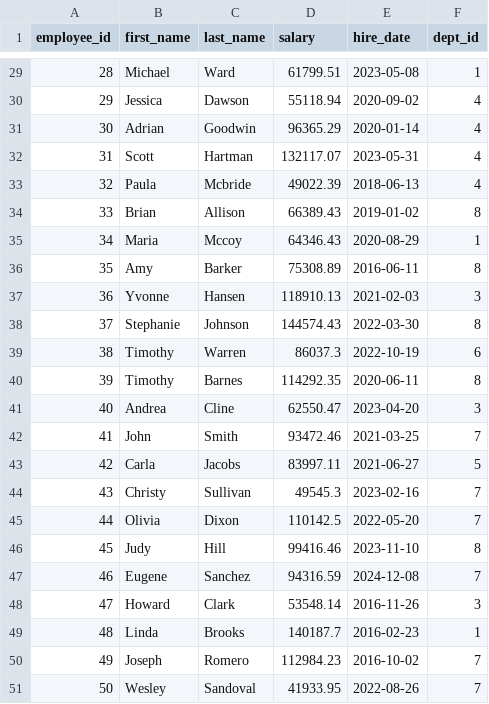
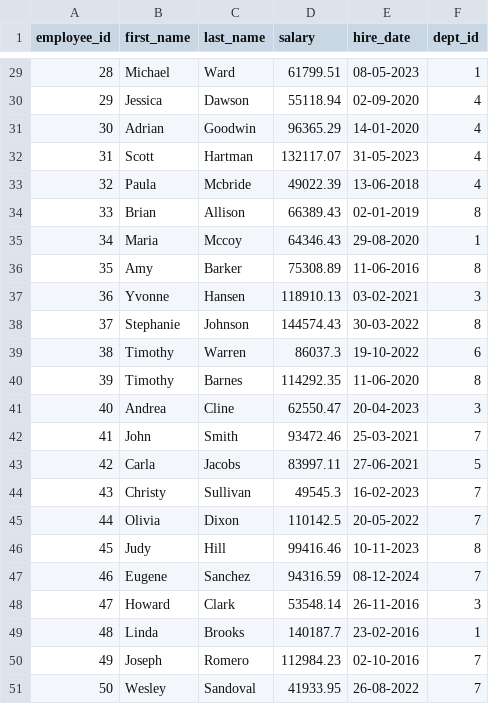
Before and after one commit to Mitali0704/sql123, a CSV file: employees 1.csv, drawn as a sheet; only a part is shown, gaps mark what is left out; the diff covers the shown part only.

```diff
--- a/employees 1.csv
+++ b/employees 1.csv
@@ -29,23 +29,23 @@
-28,Michael,Ward,61799.51,2023-05-08,1
-29,Jessica,Dawson,55118.94,2020-09-02,4
-30,Adrian,Goodwin,96365.29,2020-01-14,4
-31,Scott,Hartman,132117.07,2023-05-31,4
-32,Paula,Mcbride,49022.39,2018-06-13,4
-33,Brian,Allison,66389.43,2019-01-02,8
-34,Maria,Mccoy,64346.43,2020-08-29,1
-35,Amy,Barker,75308.89,2016-06-11,8
-36,Yvonne,Hansen,118910.13,2021-02-03,3
-37,Stephanie,Johnson,144574.43,2022-03-30,8
-38,Timothy,Warren,86037.3,2022-10-19,6
-39,Timothy,Barnes,114292.35,2020-06-11,8
-40,Andrea,Cline,62550.47,2023-04-20,3
-41,John,Smith,93472.46,2021-03-25,7
-42,Carla,Jacobs,83997.11,2021-06-27,5
-43,Christy,Sullivan,49545.3,2023-02-16,7
-44,Olivia,Dixon,110142.5,2022-05-20,7
-45,Judy,Hill,99416.46,2023-11-10,8
-46,Eugene,Sanchez,94316.59,2024-12-08,7
-47,Howard,Clark,53548.14,2016-11-26,3
-48,Linda,Brooks,140187.7,2016-02-23,1
-49,Joseph,Romero,112984.23,2016-10-02,7
-50,Wesley,Sandoval,41933.95,2022-08-26,7
+28,Michael,Ward,61799.51,08-05-2023,1
+29,Jessica,Dawson,55118.94,02-09-2020,4
+30,Adrian,Goodwin,96365.29,14-01-2020,4
+31,Scott,Hartman,132117.07,31-05-2023,4
+32,Paula,Mcbride,49022.39,13-06-2018,4
+33,Brian,Allison,66389.43,02-01-2019,8
+34,Maria,Mccoy,64346.43,29-08-2020,1
+35,Amy,Barker,75308.89,11-06-2016,8
+36,Yvonne,Hansen,118910.13,03-02-2021,3
+37,Stephanie,Johnson,144574.43,30-03-2022,8
+38,Timothy,Warren,86037.3,19-10-2022,6
+39,Timothy,Barnes,114292.35,11-06-2020,8
+40,Andrea,Cline,62550.47,20-04-2023,3
+41,John,Smith,93472.46,25-03-2021,7
+42,Carla,Jacobs,83997.11,27-06-2021,5
+43,Christy,Sullivan,49545.3,16-02-2023,7
+44,Olivia,Dixon,110142.5,20-05-2022,7
+45,Judy,Hill,99416.46,10-11-2023,8
+46,Eugene,Sanchez,94316.59,08-12-2024,7
+47,Howard,Clark,53548.14,26-11-2016,3
+48,Linda,Brooks,140187.7,23-02-2016,1
+49,Joseph,Romero,112984.23,02-10-2016,7
+50,Wesley,Sandoval,41933.95,26-08-2022,7
```
Also changed, not shown: 28 edited cells elsewhere in this file.
